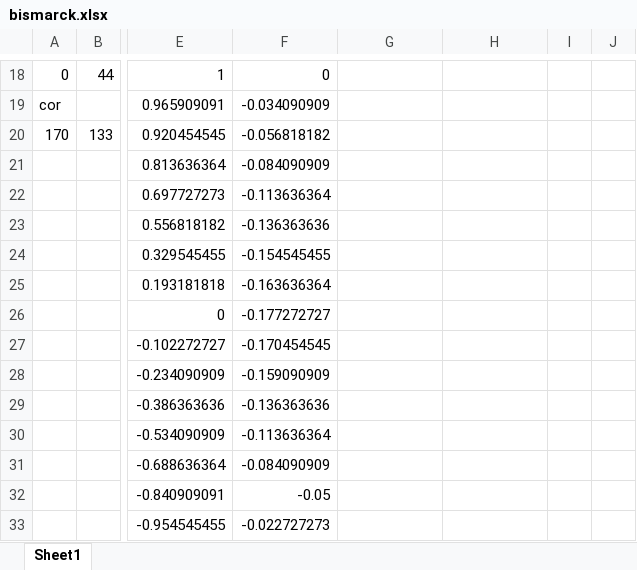
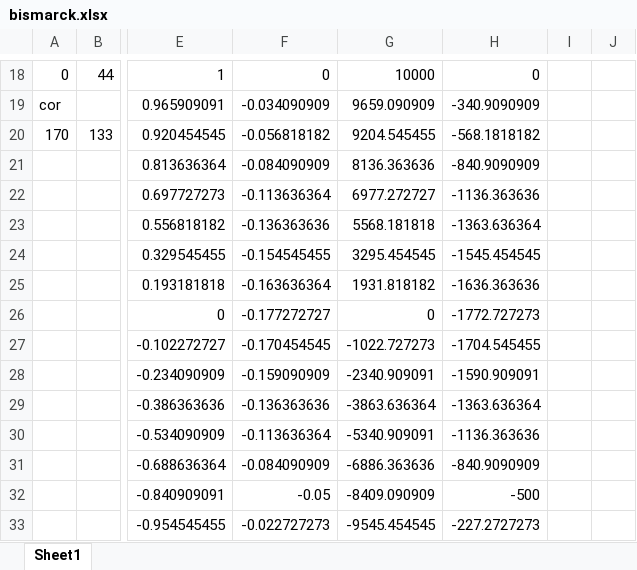
Before and after one commit to jmmccota/CG-Tp1, an Excel workbook: bismarck.xlsx, sheet Sheet1, drawn as a sheet; only a part is shown, gaps mark what is left out; values as stored, in another font and other column widths than the file's, no borders; the diff covers the shown part only; the diff names each change by its address in the sheet, - before the commit and + after, or states it on an @@ line.

```diff
--- a/bismarck.xlsx (sheet Sheet1)
+++ b/bismarck.xlsx (sheet Sheet1)
-G18: (empty)
+G18: 10000
-H18: (empty)
+H18: 0
-G19: (empty)
+G19: 9659.090909
-H19: (empty)
+H19: -340.9090909
-G20: (empty)
+G20: 9204.545455
-H20: (empty)
+H20: -568.1818182
-G21: (empty)
+G21: 8136.363636
-H21: (empty)
+H21: -840.9090909
-G22: (empty)
+G22: 6977.272727
-H22: (empty)
+H22: -1136.363636
-G23: (empty)
+G23: 5568.181818
-H23: (empty)
+H23: -1363.636364
-G24: (empty)
+G24: 3295.454545
-H24: (empty)
+H24: -1545.454545
-G25: (empty)
+G25: 1931.818182
-H25: (empty)
+H25: -1636.363636
-G26: (empty)
+G26: 0
-H26: (empty)
+H26: -1772.727273
-G27: (empty)
+G27: -1022.727273
-H27: (empty)
+H27: -1704.545455
-G28: (empty)
+G28: -2340.909091
-H28: (empty)
+H28: -1590.909091
-G29: (empty)
+G29: -3863.636364
-H29: (empty)
+H29: -1363.636364
-G30: (empty)
+G30: -5340.909091
-H30: (empty)
+H30: -1136.363636
-G31: (empty)
+G31: -6886.363636
-H31: (empty)
+H31: -840.9090909
-G32: (empty)
+G32: -8409.090909
-H32: (empty)
+H32: -500
-G33: (empty)
+G33: -9545.454545
-H33: (empty)
+H33: -227.2727273
```
Also changed, not shown: 5 added rows, 5 removed rows and 170 edited cells elsewhere in this sheet, 3 other files.
